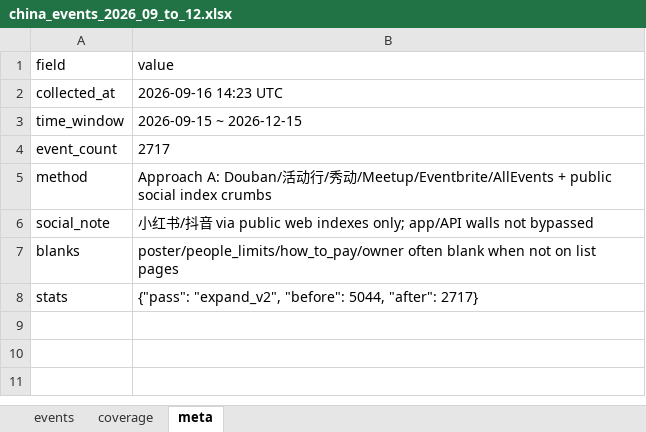
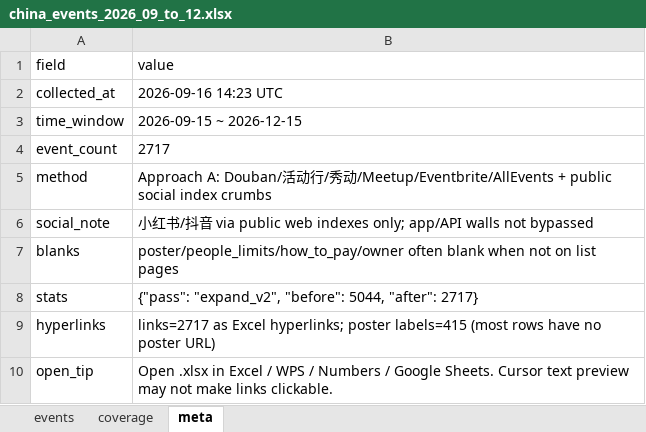
Before and after one commit to netncity/hackathon-app, an Excel workbook: output/china_events_2026_09_to_12.xlsx, sheet meta, drawn as a sheet; values as stored, in another font and other column widths than the file's, no borders; the diff names each change by its address in the sheet, - before the commit and + after, or states it on an @@ line.

```diff
--- a/output/china_events_2026_09_to_12.xlsx (sheet meta)
+++ b/output/china_events_2026_09_to_12.xlsx (sheet meta)
+row 9: hyperlinks | links=2717 as Excel hyperlinks; poster labels=415 (most rows have no poster URL)
+row 10: open_tip | Open .xlsx in Excel / WPS / Numbers / Google Sheets. Cursor text preview may not make links clickable.
```
Also changed, not shown: sheet events, china_events_2026_09_to_12.xlsx, 1 other file.
